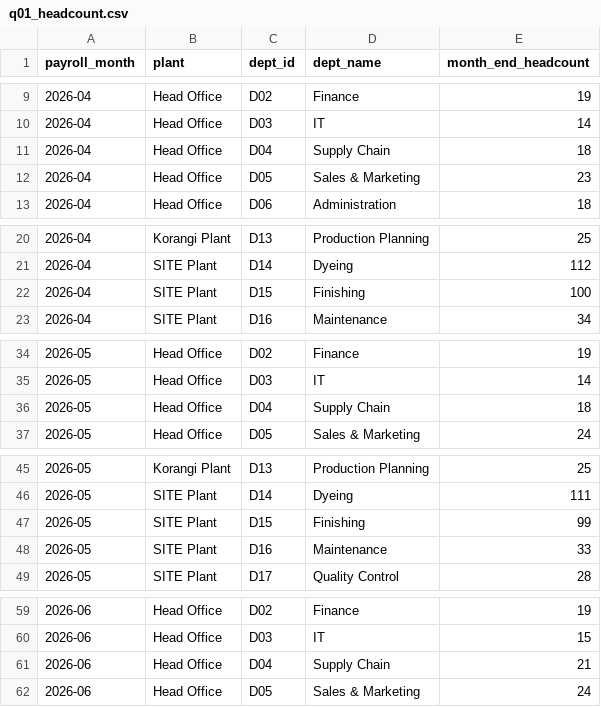
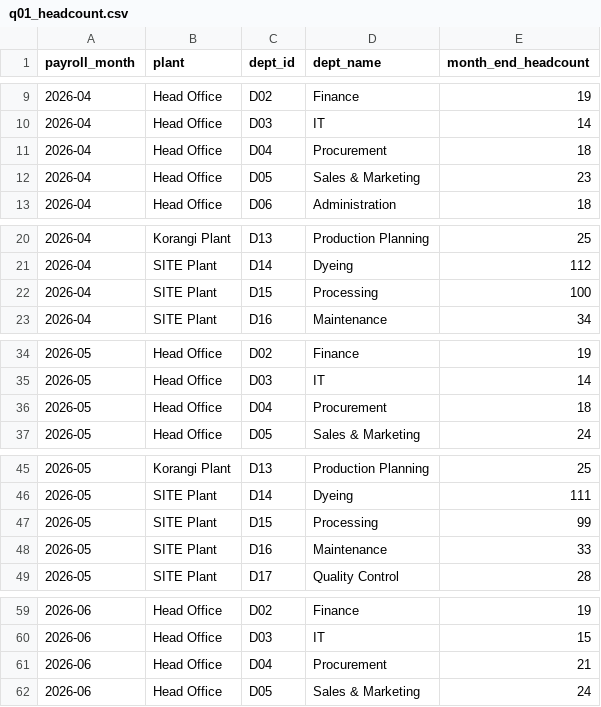
Before and after one commit to abdullah-ahmed2006/indus-weave-hr-pipeline-hackathon, a CSV file: analytics/results/q01_headcount.csv, drawn as a sheet; only a part is shown, gaps mark what is left out.

```diff
--- a/analytics/results/q01_headcount.csv
+++ b/analytics/results/q01_headcount.csv
@@ -10,3 +10,3 @@ payroll_month,plant,dept_id,dept_name,month_end_headcount
 2026-04,Head Office,D03,IT,14
-2026-04,Head Office,D04,Supply Chain,18
+2026-04,Head Office,D04,Procurement,18
 2026-04,Head Office,D05,Sales & Marketing,23
@@ -21,3 +21,3 @@ payroll_month,plant,dept_id,dept_name,month_end_headcount
 2026-04,SITE Plant,D14,Dyeing,112
-2026-04,SITE Plant,D15,Finishing,100
+2026-04,SITE Plant,D15,Processing,100
 2026-04,SITE Plant,D16,Maintenance,34
@@ -35,3 +35,3 @@ payroll_month,plant,dept_id,dept_name,month_end_headcount
 2026-05,Head Office,D03,IT,14
-2026-05,Head Office,D04,Supply Chain,18
+2026-05,Head Office,D04,Procurement,18
 2026-05,Head Office,D05,Sales & Marketing,24
@@ -46,3 +46,3 @@ payroll_month,plant,dept_id,dept_name,month_end_headcount
 2026-05,SITE Plant,D14,Dyeing,111
-2026-05,SITE Plant,D15,Finishing,99
+2026-05,SITE Plant,D15,Processing,99
 2026-05,SITE Plant,D16,Maintenance,33
@@ -60,3 +60,3 @@ payroll_month,plant,dept_id,dept_name,month_end_headcount
 2026-06,Head Office,D03,IT,15
-2026-06,Head Office,D04,Supply Chain,21
+2026-06,Head Office,D04,Procurement,21
 2026-06,Head Office,D05,Sales & Marketing,24
```
Also changed, not shown: analytics/results/q02_attrition.csv, analytics/results/q05_overtime_reconciliation.csv, 18 other files.
